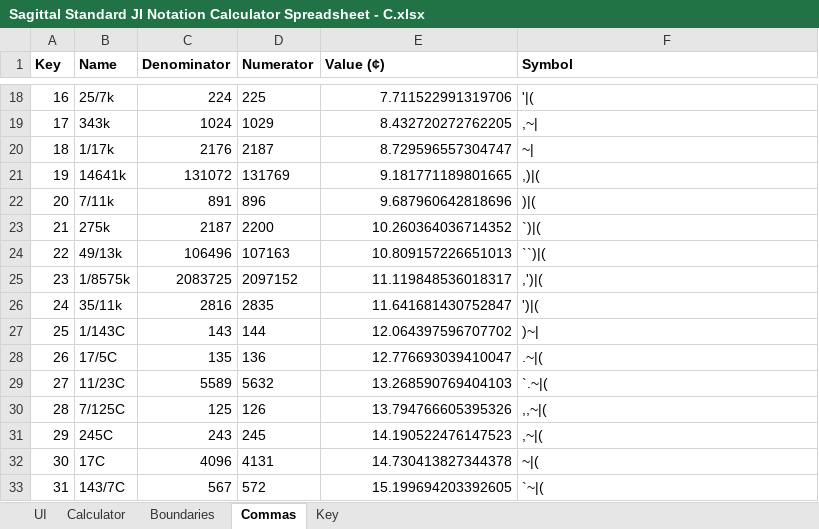
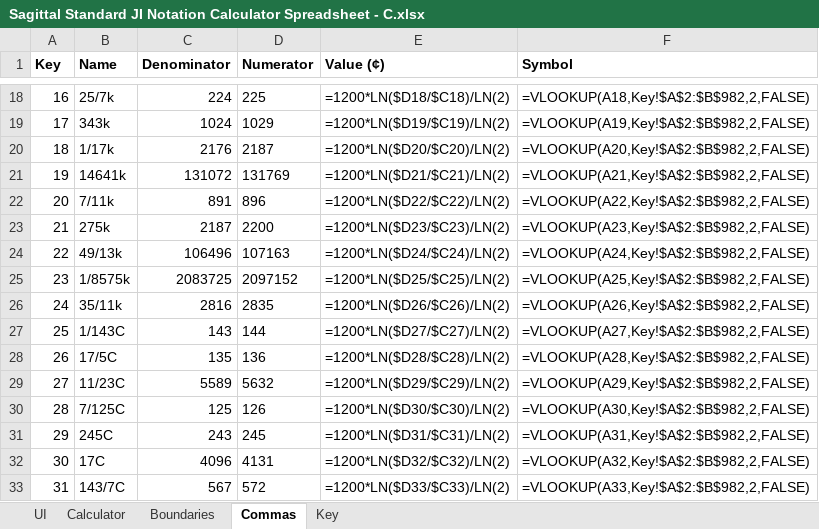
Before and after one commit to richiegreene/notation, an Excel workbook: Sagittal Standard JI Notation Calculator Spreadsheet - C.xlsx, sheet Commas, drawn as a sheet; only a part is shown, gaps mark what is left out; values as stored, in another font and other column widths than the file's, no borders; formulas without a stored value are shown as written; the diff covers the shown part only; the diff names each change by its address in the sheet, - before the commit and + after, or states it on an @@ line.

```diff
--- a/Sagittal Standard JI Notation Calculator Spreadsheet - C.xlsx (sheet Commas)
+++ b/Sagittal Standard JI Notation Calculator Spreadsheet - C.xlsx (sheet Commas)
-E18 (Value (¢)): 7.711522991319706
+E18 (Value (¢)): =1200*LN($D18/$C18)/LN(2)
-F18 (Symbol): '|(
+F18 (Symbol): =VLOOKUP(A18,Key!$A$2:$B$982,2,FALSE)
-E19 (Value (¢)): 8.432720272762205
+E19 (Value (¢)): =1200*LN($D19/$C19)/LN(2)
-F19 (Symbol): ,~|
+F19 (Symbol): =VLOOKUP(A19,Key!$A$2:$B$982,2,FALSE)
-E20 (Value (¢)): 8.729596557304747
+E20 (Value (¢)): =1200*LN($D20/$C20)/LN(2)
-F20 (Symbol): ~|
+F20 (Symbol): =VLOOKUP(A20,Key!$A$2:$B$982,2,FALSE)
-E21 (Value (¢)): 9.181771189801665
+E21 (Value (¢)): =1200*LN($D21/$C21)/LN(2)
-F21 (Symbol): ,)|(
+F21 (Symbol): =VLOOKUP(A21,Key!$A$2:$B$982,2,FALSE)
-E22 (Value (¢)): 9.687960642818696
+E22 (Value (¢)): =1200*LN($D22/$C22)/LN(2)
-F22 (Symbol): )|(
+F22 (Symbol): =VLOOKUP(A22,Key!$A$2:$B$982,2,FALSE)
-E23 (Value (¢)): 10.260364036714352
+E23 (Value (¢)): =1200*LN($D23/$C23)/LN(2)
-F23 (Symbol): `)|(
+F23 (Symbol): =VLOOKUP(A23,Key!$A$2:$B$982,2,FALSE)
-E24 (Value (¢)): 10.809157226651013
+E24 (Value (¢)): =1200*LN($D24/$C24)/LN(2)
-F24 (Symbol): ``)|(
+F24 (Symbol): =VLOOKUP(A24,Key!$A$2:$B$982,2,FALSE)
-E25 (Value (¢)): 11.119848536018317
+E25 (Value (¢)): =1200*LN($D25/$C25)/LN(2)
-F25 (Symbol): ,')|(
+F25 (Symbol): =VLOOKUP(A25,Key!$A$2:$B$982,2,FALSE)
-E26 (Value (¢)): 11.641681430752847
+E26 (Value (¢)): =1200*LN($D26/$C26)/LN(2)
-F26 (Symbol): ')|(
+F26 (Symbol): =VLOOKUP(A26,Key!$A$2:$B$982,2,FALSE)
-E27 (Value (¢)): 12.064397596707702
+E27 (Value (¢)): =1200*LN($D27/$C27)/LN(2)
-F27 (Symbol): )~|
+F27 (Symbol): =VLOOKUP(A27,Key!$A$2:$B$982,2,FALSE)
-E28 (Value (¢)): 12.776693039410047
+E28 (Value (¢)): =1200*LN($D28/$C28)/LN(2)
-F28 (Symbol): .~|(
+F28 (Symbol): =VLOOKUP(A28,Key!$A$2:$B$982,2,FALSE)
-E29 (Value (¢)): 13.268590769404103
+E29 (Value (¢)): =1200*LN($D29/$C29)/LN(2)
-F29 (Symbol): `.~|(
+F29 (Symbol): =VLOOKUP(A29,Key!$A$2:$B$982,2,FALSE)
-E30 (Value (¢)): 13.794766605395326
+E30 (Value (¢)): =1200*LN($D30/$C30)/LN(2)
-F30 (Symbol): ,,~|(
+F30 (Symbol): =VLOOKUP(A30,Key!$A$2:$B$982,2,FALSE)
-E31 (Value (¢)): 14.190522476147523
+E31 (Value (¢)): =1200*LN($D31/$C31)/LN(2)
-F31 (Symbol): ,~|(
+F31 (Symbol): =VLOOKUP(A31,Key!$A$2:$B$982,2,FALSE)
-E32 (Value (¢)): 14.730413827344378
+E32 (Value (¢)): =1200*LN($D32/$C32)/LN(2)
-F32 (Symbol): ~|(
+F32 (Symbol): =VLOOKUP(A32,Key!$A$2:$B$982,2,FALSE)
-E33 (Value (¢)): 15.199694203392605
+E33 (Value (¢)): =1200*LN($D33/$C33)/LN(2)
-F33 (Symbol): `~|(
+F33 (Symbol): =VLOOKUP(A33,Key!$A$2:$B$982,2,FALSE)
```
Also changed, not shown: 263 edited cells elsewhere in this sheet, sheet Boundaries, sheet Calculator, sheet UI, 3 other files.
